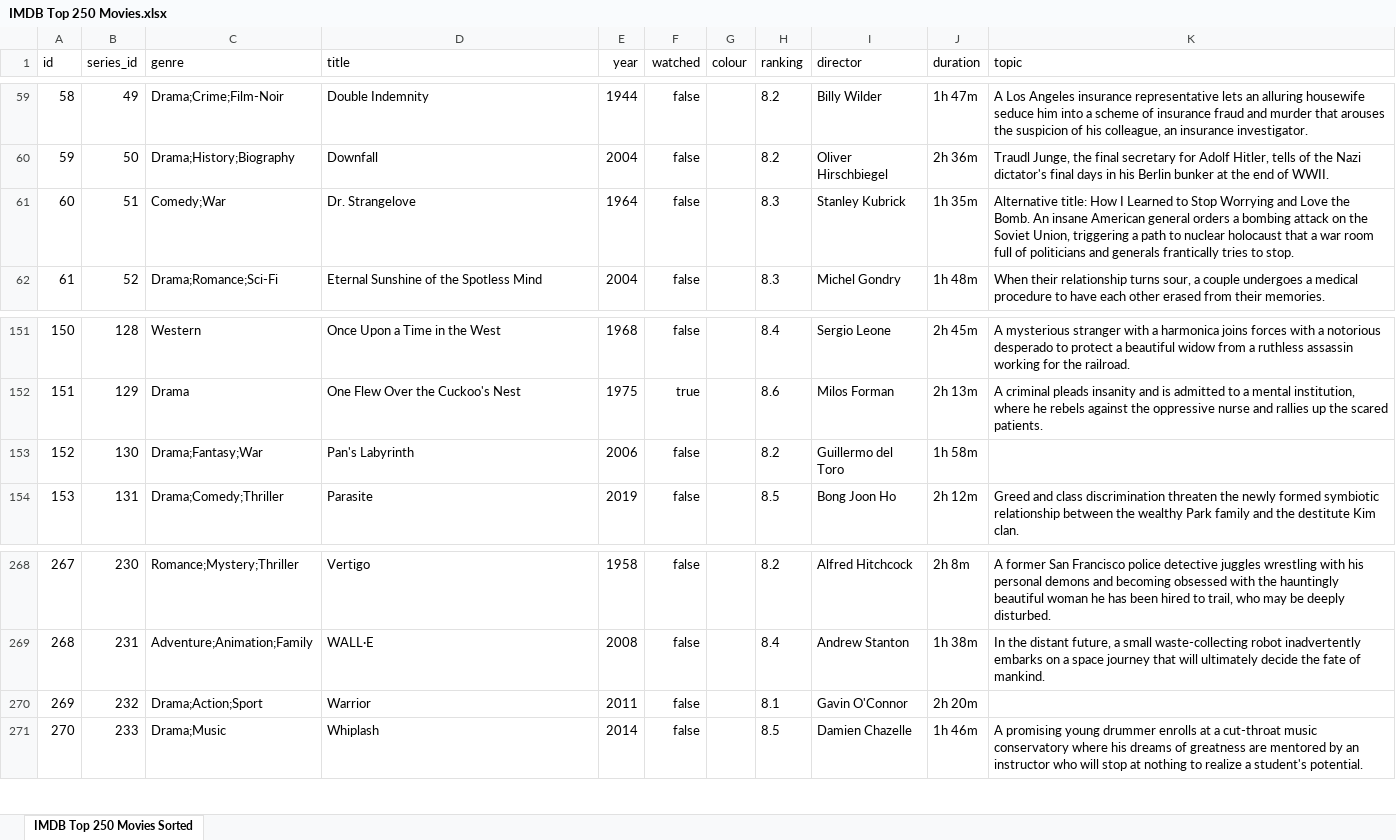
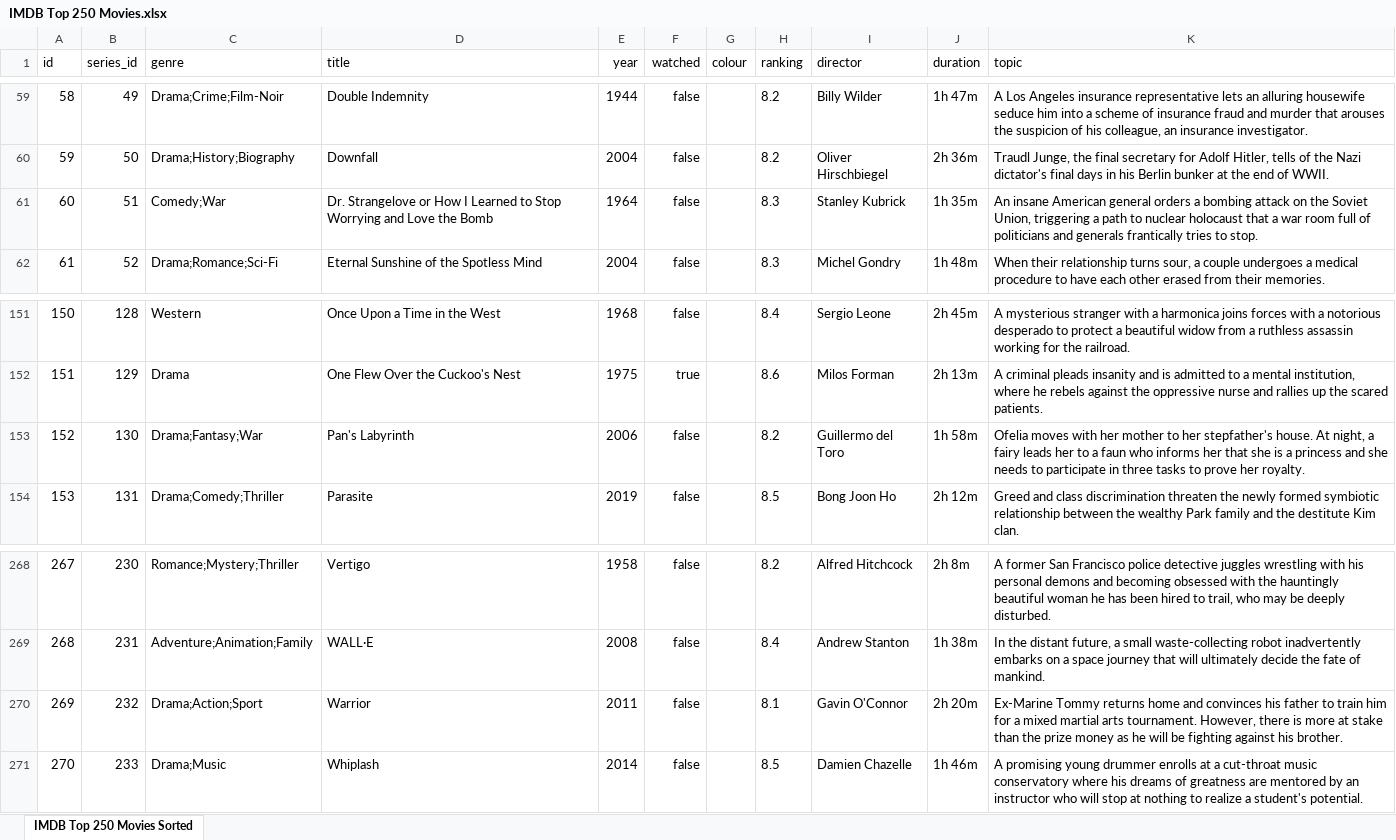
Before and after one commit to MsFairyViolet/movie-bucketlist, an Excel workbook: docs/IMDB Top 250 Movies.xlsx, sheet IMDB Top 250 Movies Sorted, drawn as a sheet; only a part is shown, gaps mark what is left out; values as stored, in another font and other column widths than the file's, no borders; conditional formats not drawn; the diff names each change by its address in the sheet, - before the commit and + after, or states it on an @@ line.

Commit message:
Edit Spreadsheet

```diff
--- a/docs/IMDB Top 250 Movies.xlsx (sheet IMDB Top 250 Movies Sorted)
+++ b/docs/IMDB Top 250 Movies.xlsx (sheet IMDB Top 250 Movies Sorted)
-D61 (title): Dr. Strangelove
+D61 (title): Dr. Strangelove or How I Learned to Stop Worrying and Love the Bomb
-K61 (topic): Alternative title: How I Learned to Stop Worrying and Love the Bomb. An insane…
+K61 (topic): An insane…
-K153 (topic): (empty)
+K153 (topic): Ofelia moves with her mother to her stepfather's house. At night, a fairy leads her to a faun who informs her that she is a princess and she needs to participate in three tasks to prove her royalty.
-K270 (topic): (empty)
+K270 (topic): Ex-Marine Tommy returns home and convinces his father to train him for a mixed martial arts tournament. However, there is more at stake than the prize money as he will be fighting against his brother.
```
